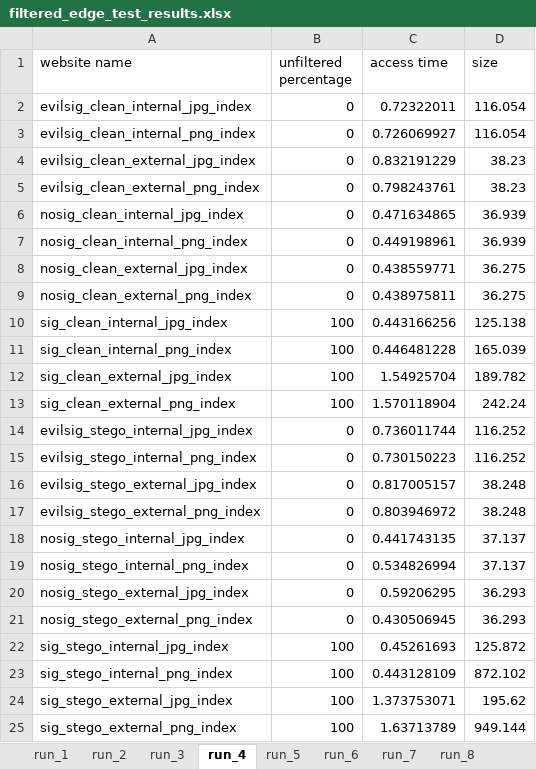
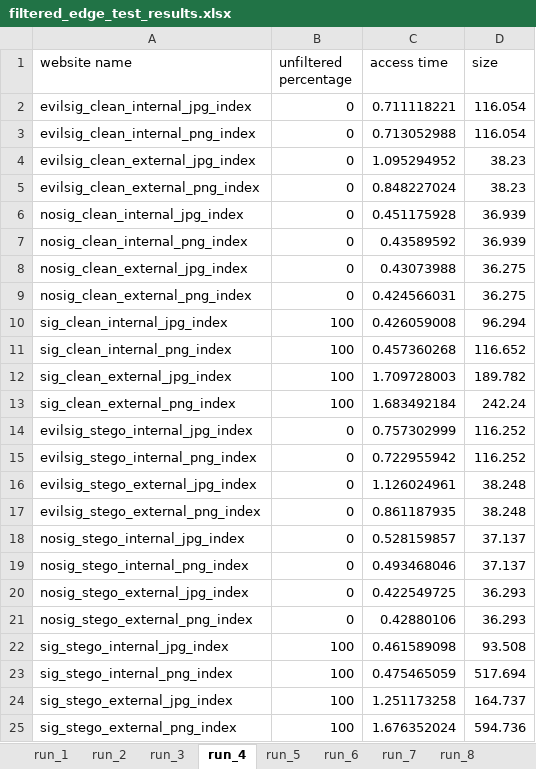
Before and after one commit to ruscatalin/NAISS, an Excel workbook: client/test_results/filtered_edge_test_results.xlsx, sheet run_4, drawn as a sheet; values as stored, in another font and other column widths than the file's, no borders; the diff names each change by its address in the sheet, - before the commit and + after, or states it on an @@ line.

```diff
--- a/client/test_results/filtered_edge_test_results.xlsx (sheet run_4)
+++ b/client/test_results/filtered_edge_test_results.xlsx (sheet run_4)
-C2 (access time): 0.72322011
+C2 (access time): 0.711118221
-C3 (access time): 0.726069927
+C3 (access time): 0.713052988
-C4 (access time): 0.832191229
+C4 (access time): 1.095294952
-C5 (access time): 0.798243761
+C5 (access time): 0.848227024
-C6 (access time): 0.471634865
+C6 (access time): 0.451175928
-C7 (access time): 0.449198961
+C7 (access time): 0.43589592
-C8 (access time): 0.438559771
+C8 (access time): 0.43073988
-C9 (access time): 0.438975811
+C9 (access time): 0.424566031
-C10 (access time): 0.443166256
+C10 (access time): 0.426059008
-D10 (size): 125.138
+D10 (size): 96.294
-C11 (access time): 0.446481228
+C11 (access time): 0.457360268
-D11 (size): 165.039
+D11 (size): 116.652
-C12 (access time): 1.54925704
+C12 (access time): 1.709728003
-C13 (access time): 1.570118904
+C13 (access time): 1.683492184
-C14 (access time): 0.736011744
+C14 (access time): 0.757302999
-C15 (access time): 0.730150223
+C15 (access time): 0.722955942
-C16 (access time): 0.817005157
+C16 (access time): 1.126024961
-C17 (access time): 0.803946972
+C17 (access time): 0.861187935
-C18 (access time): 0.441743135
+C18 (access time): 0.528159857
-C19 (access time): 0.534826994
+C19 (access time): 0.493468046
-C20 (access time): 0.59206295
+C20 (access time): 0.422549725
-C21 (access time): 0.430506945
+C21 (access time): 0.42880106
-C22 (access time): 0.45261693
+C22 (access time): 0.461589098
-D22 (size): 125.872
+D22 (size): 93.508
-C23 (access time): 0.443128109
+C23 (access time): 0.475465059
-D23 (size): 872.102
+D23 (size): 517.694
-C24 (access time): 1.373753071
+C24 (access time): 1.251173258
-D24 (size): 195.62
+D24 (size): 164.737
-C25 (access time): 1.63713789
+C25 (access time): 1.676352024
-D25 (size): 949.144
+D25 (size): 594.736
```
Also changed, not shown: sheet run_2, sheet run_6, sheet run_9, sheet run_3, sheet run_10, sheet run_5, 3 more sheets, client/test_results/filtered_chrome_test_results.xlsx, client/test_results/filtered_firefox_test_results.xlsx, 6 other files.
